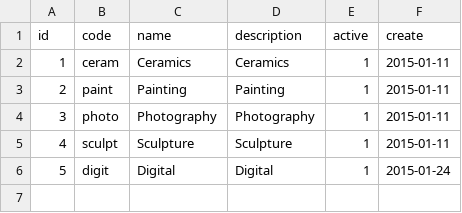
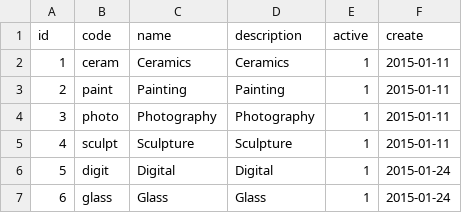
Before and after one commit to dlink/hudsonartists, a CSV file: sql/data/disciplines.csv, drawn as a sheet; the diff names each change by its address in the sheet, - before the commit and + after, or states it on an @@ line.

```diff
--- a/sql/data/disciplines.csv
+++ b/sql/data/disciplines.csv
+row 7: 6 | glass | Glass | Glass | 1 | 2015-01-24
```
Also changed, not shown: sql/data/addresses.csv, sql/data/parties.csv, 6 other files.
